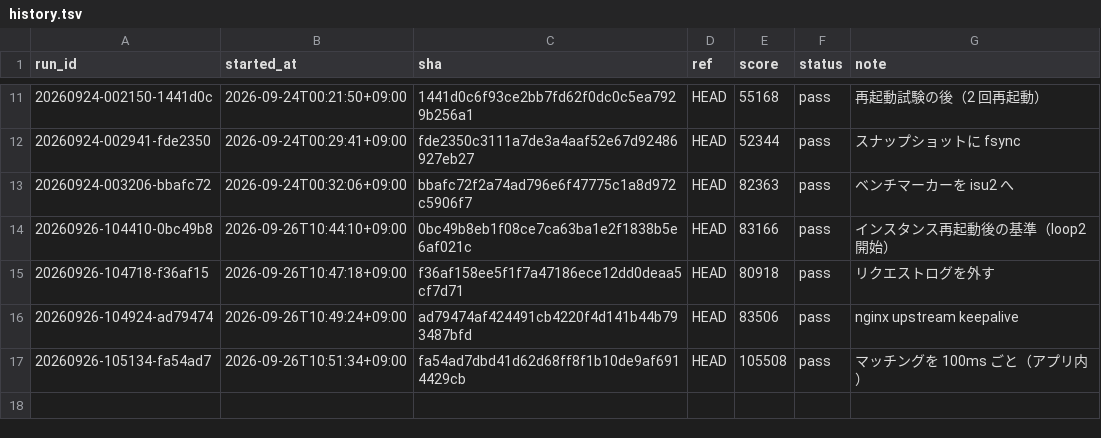
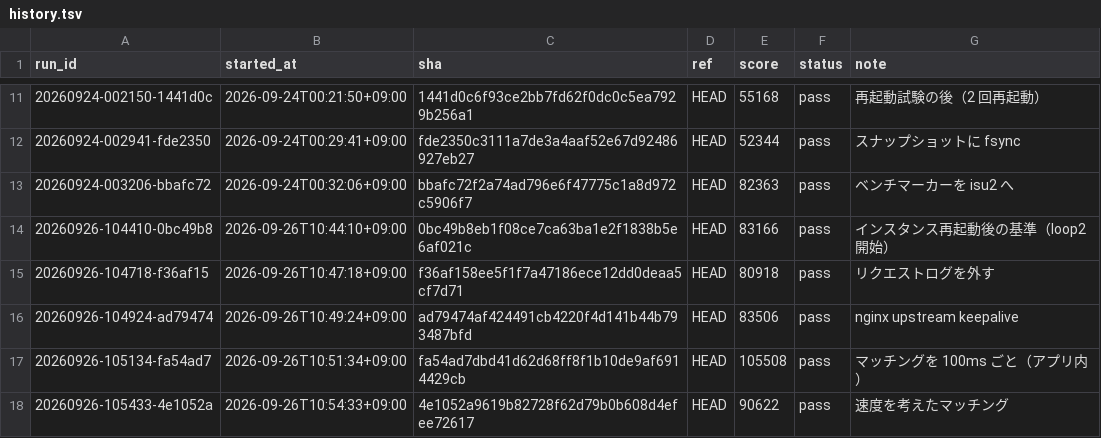
Before and after one commit to tmokmss/isucon-2026, a TSV file: runs/history.tsv, drawn as a sheet; only a part is shown, gaps mark what is left out.

Commit message:
ラン記録: 速度を考えたマッチング 90622（乗車地点までの不満 61% → 69%、ユーザー減）

```diff
--- a/runs/history.tsv
+++ b/runs/history.tsv
@@ -17 +17,2 @@ run_id	started_at	sha	ref	score	status	note
 20260926-105134-fa54ad7	2026-09-26T10:51:34+09:00	fa54ad7dbd41d62d68ff8f1b10de9af6914429cb	HEAD	105508	pass	マッチングを 100ms ごと（アプリ内）
+20260926-105433-4e1052a	2026-09-26T10:54:33+09:00	4e1052a9619b82728f62d79b0b608d4efee72617	HEAD	90622	pass	速度を考えたマッチング
```
